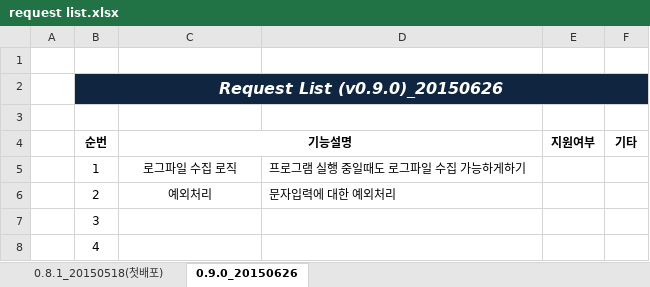
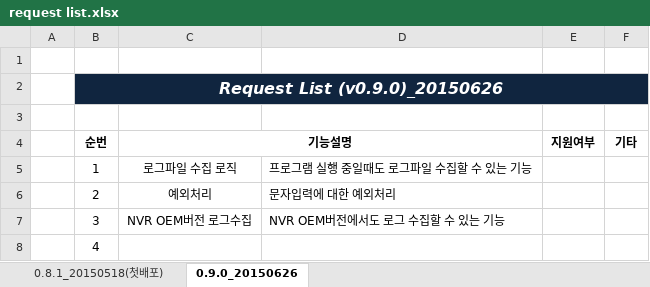
Before and after one commit to tsofu/InforCollector, an Excel workbook: request list.xlsx, sheet 0.9.0_20150626, drawn as a sheet; values as stored, in another font and other column widths than the file's, no borders; the diff names each change by its address in the sheet, - before the commit and + after, or states it on an @@ line.

Commit message:
[updated] update request list

```diff
--- a/request list.xlsx (sheet 0.9.0_20150626)
+++ b/request list.xlsx (sheet 0.9.0_20150626)
-D5: 프로그램 실행 중일때도 로그파일 수집 가능하게하기
+D5: 프로그램 실행 중일때도 로그파일 수집할 수 있는 기능
-C7 (기능설명): (empty)
+C7 (기능설명): NVR OEM버전 로그수집
-D7: (empty)
+D7: NVR OEM버전에서도 로그 수집할 수 있는 기능
```
